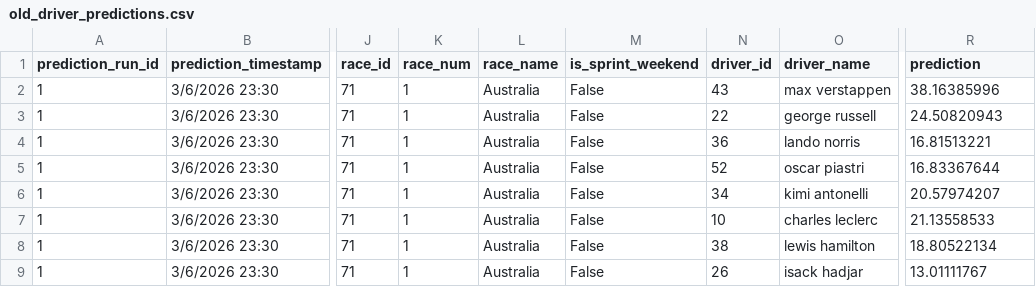
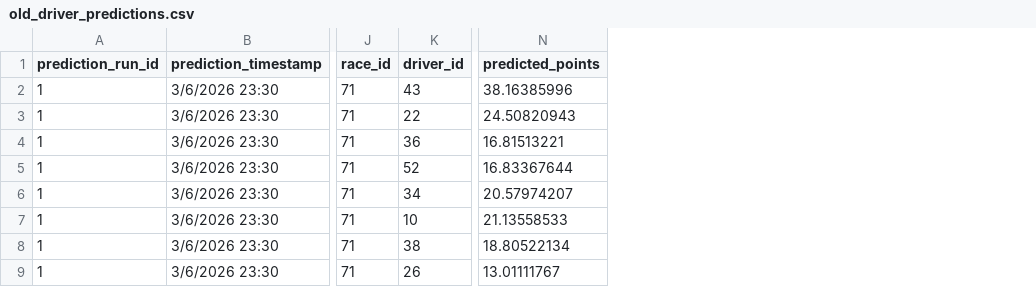
Before and after one commit to jguptil1/F1Fantasy, a CSV file: src/predictions/old_driver_predictions.csv, drawn as a sheet; only a part is shown, gaps mark what is left out; removed rows and columns are numbered as before the commit, all else as after; the diff names each change by its address in the sheet, - before the commit and + after, or states it on an @@ line.

Commit message:
driver predictions, model runs, model_results testing complete

```diff
--- a/src/predictions/old_driver_predictions.csv
+++ b/src/predictions/old_driver_predictions.csv
-column K (race_num), rows 2-9: all 1
-column L (race_name), rows 2-9: all Australia
-column M (is_sprint_weekend), rows 2-9: all False
-column O (driver_name), rows 2-9: max verstappen | george russell | lando norris | oscar piastri | kimi antonelli | charles leclerc | lewis hamilton | isack hadjar
-N1: prediction
+N1: predicted_points
```
Also changed, not shown: src/predictions/old_prediction_runs.csv, 8 other files.
